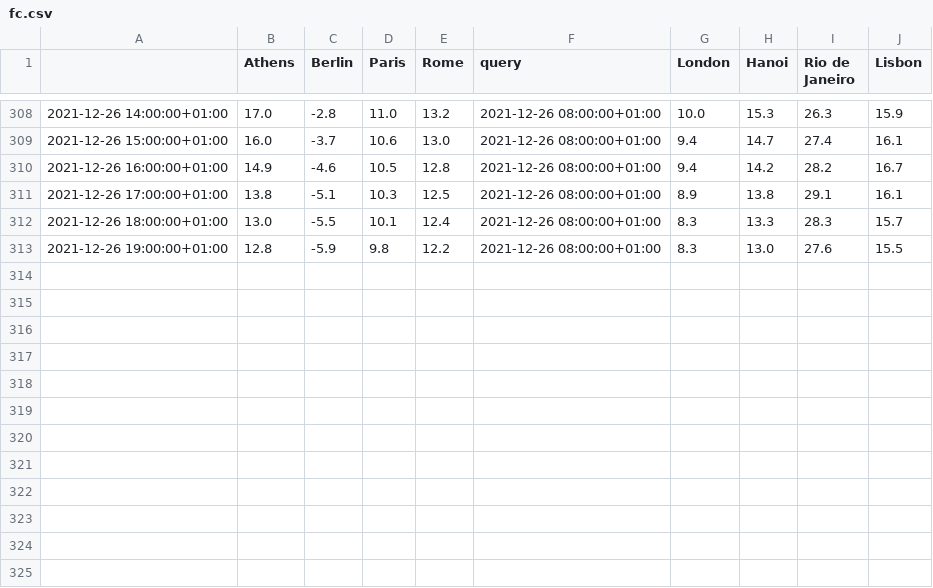
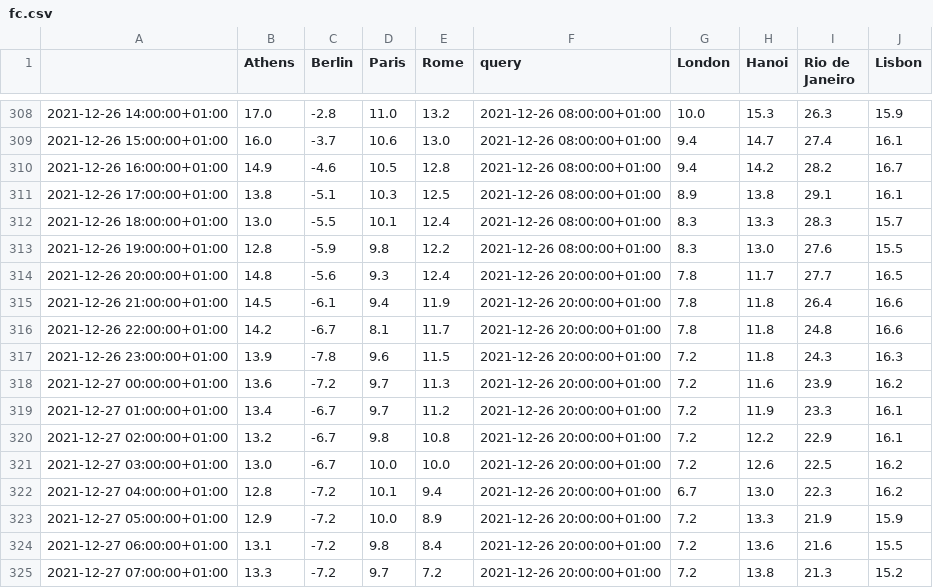
Before and after one commit to domenicocastronovo/dashwebapp_public, a CSV file: datasets/fc.csv, drawn as a sheet; only a part is shown, gaps mark what is left out; the diff names each change by its address in the sheet, - before the commit and + after, or states it on an @@ line.

Commit message:
daily data upload

```diff
--- a/datasets/fc.csv
+++ b/datasets/fc.csv
+row 314: 2021-12-26 20:00:00+01:00 | 14.8 | -5.6 | 9.3 | 12.4 | 2021-12-26 20:00:00+01:00 | 7.8 | 11.7 | 27.7 | 16.5
+row 315: 2021-12-26 21:00:00+01:00 | 14.5 | -6.1 | 9.4 | 11.9 | 2021-12-26 20:00:00+01:00 | 7.8 | 11.8 | 26.4 | 16.6
+row 316: 2021-12-26 22:00:00+01:00 | 14.2 | -6.7 | 8.1 | 11.7 | 2021-12-26 20:00:00+01:00 | 7.8 | 11.8 | 24.8 | 16.6
+row 317: 2021-12-26 23:00:00+01:00 | 13.9 | -7.8 | 9.6 | 11.5 | 2021-12-26 20:00:00+01:00 | 7.2 | 11.8 | 24.3 | 16.3
+row 318: 2021-12-27 00:00:00+01:00 | 13.6 | -7.2 | 9.7 | 11.3 | 2021-12-26 20:00:00+01:00 | 7.2 | 11.6 | 23.9 | 16.2
+row 319: 2021-12-27 01:00:00+01:00 | 13.4 | -6.7 | 9.7 | 11.2 | 2021-12-26 20:00:00+01:00 | 7.2 | 11.9 | 23.3 | 16.1
+row 320: 2021-12-27 02:00:00+01:00 | 13.2 | -6.7 | 9.8 | 10.8 | 2021-12-26 20:00:00+01:00 | 7.2 | 12.2 | 22.9 | 16.1
+row 321: 2021-12-27 03:00:00+01:00 | 13.0 | -6.7 | 10.0 | 10.0 | 2021-12-26 20:00:00+01:00 | 7.2 | 12.6 | 22.5 | 16.2
+row 322: 2021-12-27 04:00:00+01:00 | 12.8 | -7.2 | 10.1 | 9.4 | 2021-12-26 20:00:00+01:00 | 6.7 | 13.0 | 22.3 | 16.2
+row 323: 2021-12-27 05:00:00+01:00 | 12.9 | -7.2 | 10.0 | 8.9 | 2021-12-26 20:00:00+01:00 | 7.2 | 13.3 | 21.9 | 15.9
+row 324: 2021-12-27 06:00:00+01:00 | 13.1 | -7.2 | 9.8 | 8.4 | 2021-12-26 20:00:00+01:00 | 7.2 | 13.6 | 21.6 | 15.5
+row 325: 2021-12-27 07:00:00+01:00 | 13.3 | -7.2 | 9.7 | 7.2 | 2021-12-26 20:00:00+01:00 | 7.2 | 13.8 | 21.3 | 15.2
```
